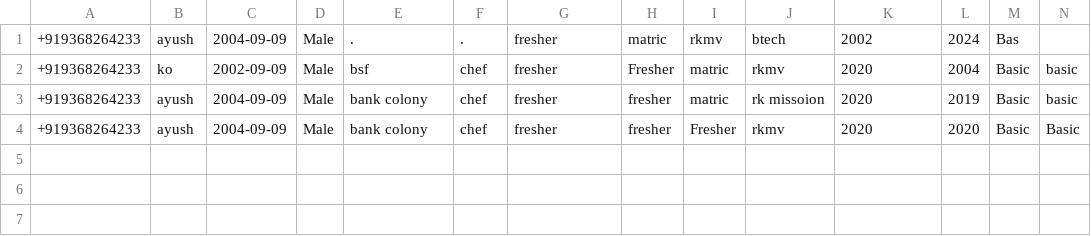
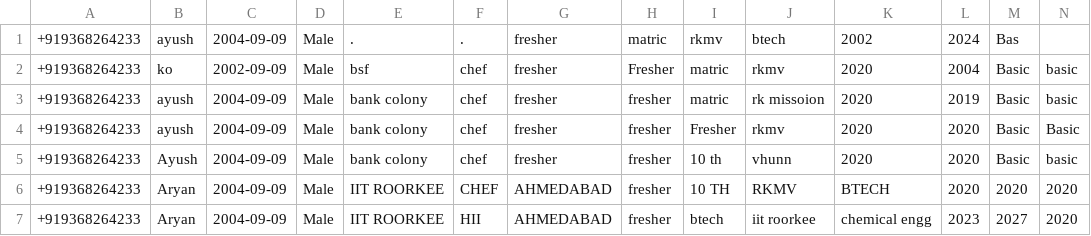
Before and after one commit to AyushNiranjan/whatsapp_bot, a CSV file: responses.csv, drawn as a sheet.

```diff
--- a/responses.csv
+++ b/responses.csv
@@ -4 +4,4 @@
 +919368264233,ayush,2004-09-09,Male,bank colony,chef,fresher,fresher,Fresher,rkmv,2020,2020,Basic,Basic
++919368264233,Ayush,2004-09-09,Male,bank colony,chef,fresher,fresher,10 th,vhunn,2020,2020,Basic,basic
++919368264233,Aryan,2004-09-09,Male,IIT ROORKEE,CHEF,AHMEDABAD,fresher,10 TH,RKMV,BTECH,2020,2020,2020
++919368264233,Aryan,2004-09-09,Male,IIT ROORKEE,HII,AHMEDABAD,fresher,btech,iit roorkee,chemical engg,2023,2027,2020
```
Also changed, not shown: 1 other file.
